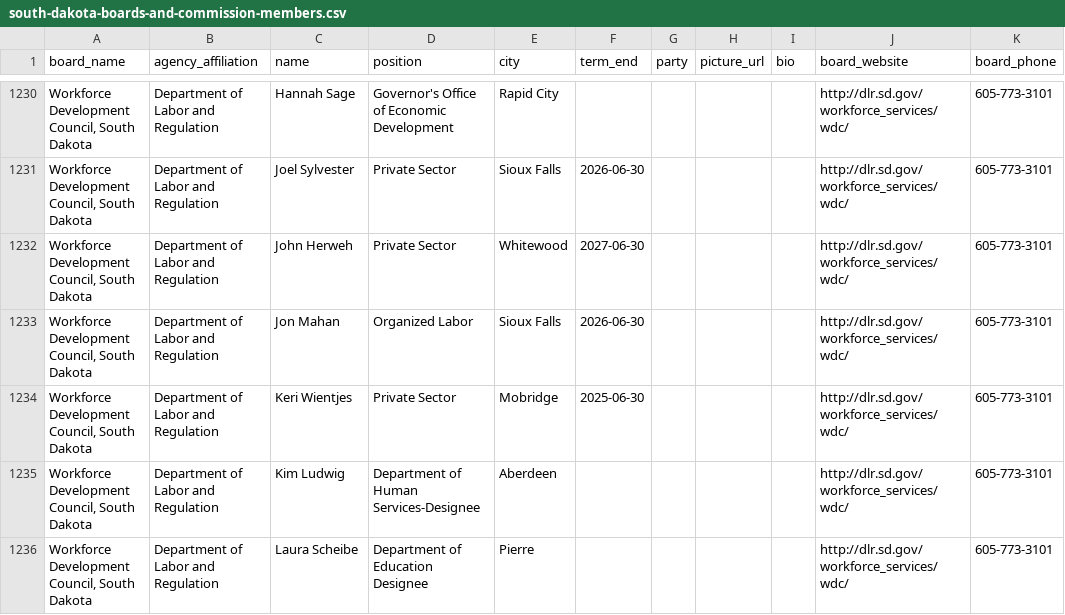
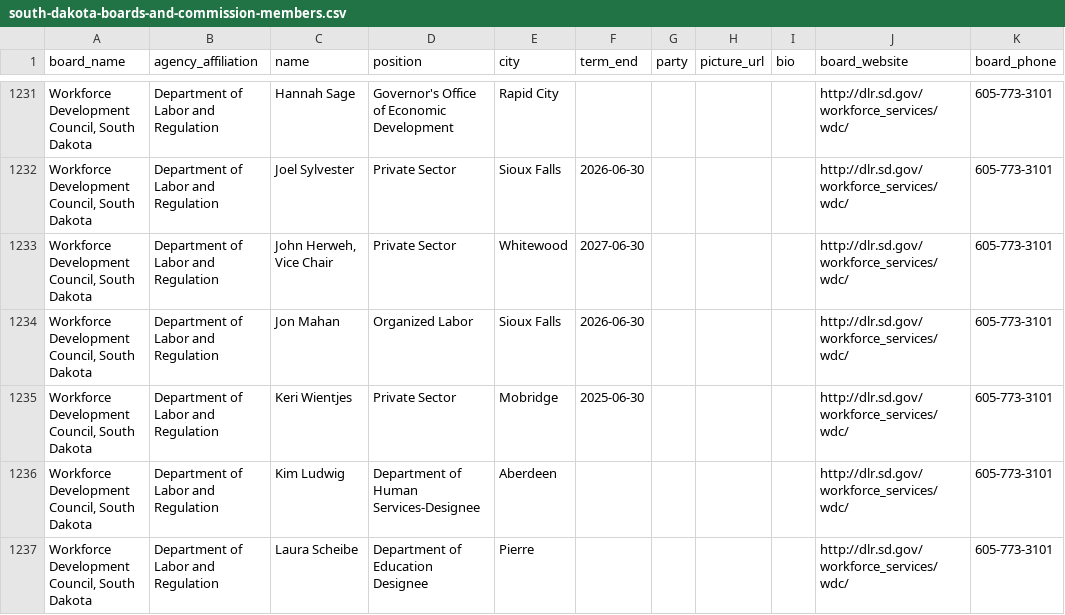
Before and after one commit to cjwinchester/south-dakota-boards-commissions, a CSV file: south-dakota-boards-and-commission-members.csv, drawn as a sheet; only a part is shown, gaps mark what is left out; addresses are those after the commit; the diff covers the shown part only; the diff names each change by its address in the sheet, - before the commit and + after, or states it on an @@ line.

```diff
--- a/south-dakota-boards-and-commission-members.csv
+++ b/south-dakota-boards-and-commission-members.csv
-C1233 (name): John Herweh
+C1233 (name): John Herweh, Vice Chair
```
Also changed, not shown: 5 added rows, 4 removed rows and 28 edited cells elsewhere in this file.
